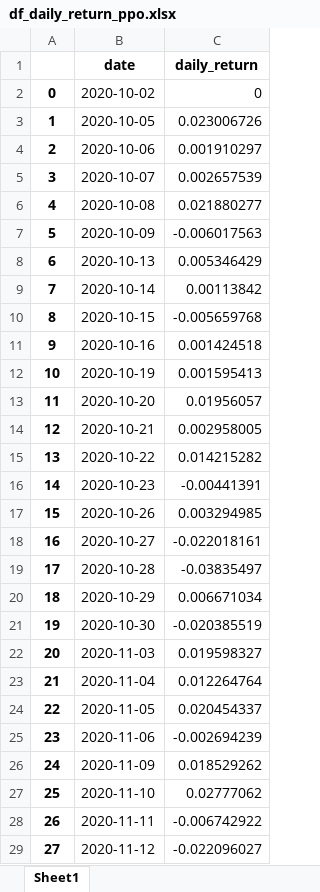
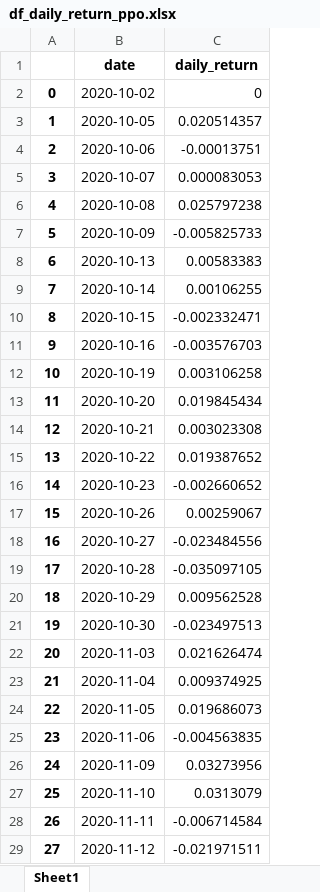
Before and after one commit to NickyJhamesPUCRS/RL_Gerenciador_Portfolio, an Excel workbook: data/results/df_daily_return_ppo.xlsx, sheet Sheet1, drawn as a sheet; only a part is shown; values as stored, in another font and other column widths than the file's, no borders; the diff covers the shown part only; the diff names each change by its address in the sheet, - before the commit and + after, or states it on an @@ line.

```diff
--- a/data/results/df_daily_return_ppo.xlsx (sheet Sheet1)
+++ b/data/results/df_daily_return_ppo.xlsx (sheet Sheet1)
-C3 (daily_return): 0.023006726
+C3 (daily_return): 0.020514357
-C4 (daily_return): 0.001910297
+C4 (daily_return): -0.00013751
-C5 (daily_return): 0.002657539
+C5 (daily_return): 0.000083053
-C6 (daily_return): 0.021880277
+C6 (daily_return): 0.025797238
-C7 (daily_return): -0.006017563
+C7 (daily_return): -0.005825733
-C8 (daily_return): 0.005346429
+C8 (daily_return): 0.00583383
-C9 (daily_return): 0.00113842
+C9 (daily_return): 0.00106255
-C10 (daily_return): -0.005659768
+C10 (daily_return): -0.002332471
-C11 (daily_return): 0.001424518
+C11 (daily_return): -0.003576703
-C12 (daily_return): 0.001595413
+C12 (daily_return): 0.003106258
-C13 (daily_return): 0.01956057
+C13 (daily_return): 0.019845434
-C14 (daily_return): 0.002958005
+C14 (daily_return): 0.003023308
-C15 (daily_return): 0.014215282
+C15 (daily_return): 0.019387652
-C16 (daily_return): -0.00441391
+C16 (daily_return): -0.002660652
-C17 (daily_return): 0.003294985
+C17 (daily_return): 0.00259067
-C18 (daily_return): -0.022018161
+C18 (daily_return): -0.023484556
-C19 (daily_return): -0.03835497
+C19 (daily_return): -0.035097105
-C20 (daily_return): 0.006671034
+C20 (daily_return): 0.009562528
-C21 (daily_return): -0.020385519
+C21 (daily_return): -0.023497513
-C22 (daily_return): 0.019598327
+C22 (daily_return): 0.021626474
-C23 (daily_return): 0.012264764
+C23 (daily_return): 0.009374925
-C24 (daily_return): 0.020454337
+C24 (daily_return): 0.019686073
-C25 (daily_return): -0.002694239
+C25 (daily_return): -0.004563835
-C26 (daily_return): 0.018529262
+C26 (daily_return): 0.03273956
-C27 (daily_return): 0.02777062
+C27 (daily_return): 0.0313079
-C28 (daily_return): -0.006742922
+C28 (daily_return): -0.006714584
-C29 (daily_return): -0.022096027
+C29 (daily_return): -0.021971511
```
Also changed, not shown: 210 edited cells elsewhere in this sheet, data/results/df_actions_ppo.xlsx, 8 other files.
